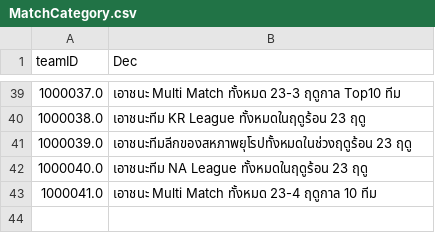
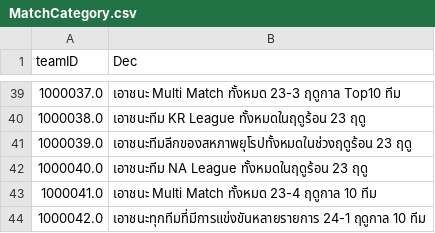
Before and after one commit to hucce/LOLManager_Transfer, a CSV file: Thai/MatchCategory.csv, drawn as a sheet; only a part is shown, gaps mark what is left out; the diff names each change by its address in the sheet, - before the commit and + after, or states it on an @@ line.

```diff
--- a/Thai/MatchCategory.csv
+++ b/Thai/MatchCategory.csv
+row 44: 1000042.0 | เอาชนะทุกทีมที่มีการแข่งขันหลายรายการ 24-1 ฤดูกาล 10 ทีม
```
Also changed, not shown: Bengali/MatchCategory.csv, Bengali/Notice.csv, 34 other files.
